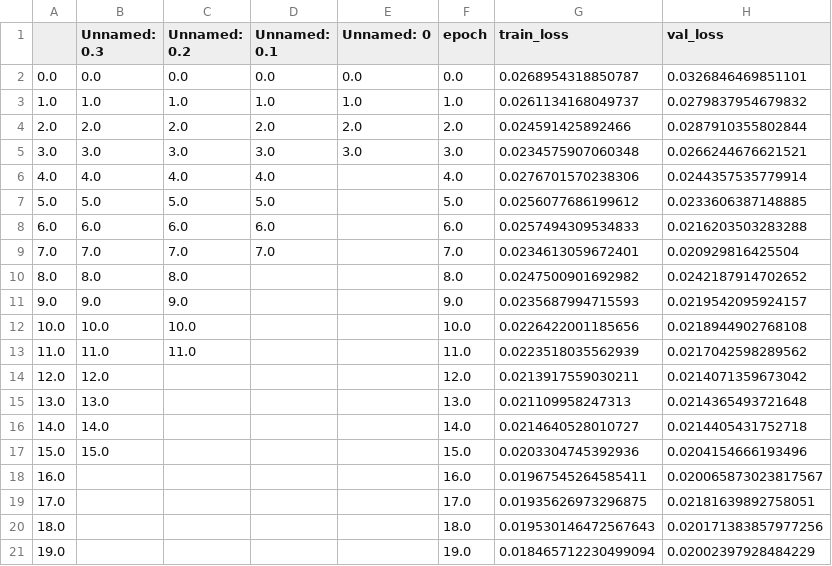
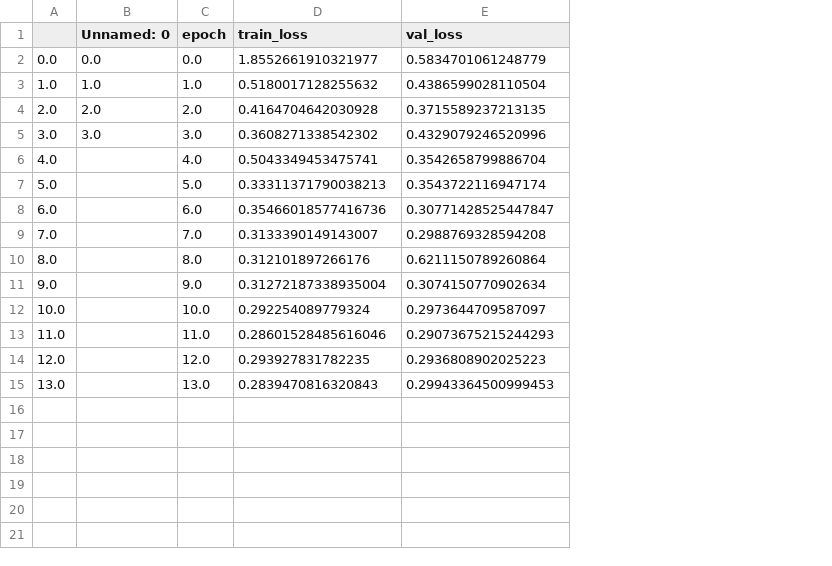
Before and after one commit to Boomrock/DeepEraser, a CSV file: metadata.csv, drawn as a sheet; removed rows and columns are numbered as before the commit, all else as after; the diff names each change by its address in the sheet, - before the commit and + after, or states it on an @@ line.

```diff
--- a/metadata.csv
+++ b/metadata.csv
-column B (Unnamed: 0.3), rows 2-15: 0.0 | 1.0 | 2.0 | 3.0 | 4.0 | 5.0 | 6.0 | 7.0 | 8.0 | 9.0 | 10.0 | 11.0 | 12.0 | 13.0
-column C (Unnamed: 0.2), rows 2-13: 0.0 | 1.0 | 2.0 | 3.0 | 4.0 | 5.0 | 6.0 | 7.0 | 8.0 | 9.0 | 10.0 | 11.0
-column D (Unnamed: 0.1), rows 2-9: 0.0 | 1.0 | 2.0 | 3.0 | 4.0 | 5.0 | 6.0 | 7.0
-D2 (train_loss): 0.0268954318850787
+D2 (train_loss): 1.8552661910321977
-E2 (val_loss): 0.0326846469851101
+E2 (val_loss): 0.5834701061248779
-D3 (train_loss): 0.0261134168049737
+D3 (train_loss): 0.5180017128255632
-E3 (val_loss): 0.0279837954679832
+E3 (val_loss): 0.4386599028110504
-D4 (train_loss): 0.024591425892466
+D4 (train_loss): 0.4164704642030928
-E4 (val_loss): 0.0287910355802844
+E4 (val_loss): 0.3715589237213135
-D5 (train_loss): 0.0234575907060348
+D5 (train_loss): 0.3608271338542302
-E5 (val_loss): 0.0266244676621521
+E5 (val_loss): 0.4329079246520996
-D6 (train_loss): 0.0276701570238306
+D6 (train_loss): 0.5043349453475741
-E6 (val_loss): 0.0244357535779914
+E6 (val_loss): 0.3542658799886704
-D7 (train_loss): 0.0256077686199612
+D7 (train_loss): 0.33311371790038213
-E7 (val_loss): 0.0233606387148885
+E7 (val_loss): 0.3543722116947174
-D8 (train_loss): 0.0257494309534833
+D8 (train_loss): 0.35466018577416736
-E8 (val_loss): 0.0216203503283288
+E8 (val_loss): 0.30771428525447847
-D9 (train_loss): 0.0234613059672401
+D9 (train_loss): 0.3133390149143007
-E9 (val_loss): 0.020929816425504
+E9 (val_loss): 0.2988769328594208
-D10 (train_loss): 0.0247500901692982
+D10 (train_loss): 0.312101897266176
-E10 (val_loss): 0.0242187914702652
+E10 (val_loss): 0.6211150789260864
-D11 (train_loss): 0.0235687994715593
+D11 (train_loss): 0.31272187338935004
-E11 (val_loss): 0.0219542095924157
+E11 (val_loss): 0.3074150770902634
-D12 (train_loss): 0.0226422001185656
+D12 (train_loss): 0.292254089779324
-E12 (val_loss): 0.0218944902768108
+E12 (val_loss): 0.2973644709587097
-D13 (train_loss): 0.0223518035562939
+D13 (train_loss): 0.28601528485616046
-E13 (val_loss): 0.0217042598289562
+E13 (val_loss): 0.29073675215244293
-D14 (train_loss): 0.0213917559030211
+D14 (train_loss): 0.293927831782235
-E14 (val_loss): 0.0214071359673042
+E14 (val_loss): 0.2936808902025223
-D15 (train_loss): 0.021109958247313
+D15 (train_loss): 0.2839470816320843
-E15 (val_loss): 0.0214365493721648
+E15 (val_loss): 0.29943364500999453
-row 16: 14.0 | 14.0 |  |  |  | 14.0 | 0.0214640528010727 | 0.0214405431752718
-row 17: 15.0 | 15.0 |  |  |  | 15.0 | 0.0203304745392936 | 0.0204154666193496
-row 18: 16.0 |  |  |  |  | 16.0 | 0.01967545264585411 | 0.020065873023817567
-row 19: 17.0 |  |  |  |  | 17.0 | 0.01935626973296875 | 0.02181639892758051
-row 20: 18.0 |  |  |  |  | 18.0 | 0.019530146472567643 | 0.020171383857977256
-row 21: 19.0 |  |  |  |  | 19.0 | 0.018465712230499094 | 0.02002397928484229
```
Also changed, not shown: 9 other files.
